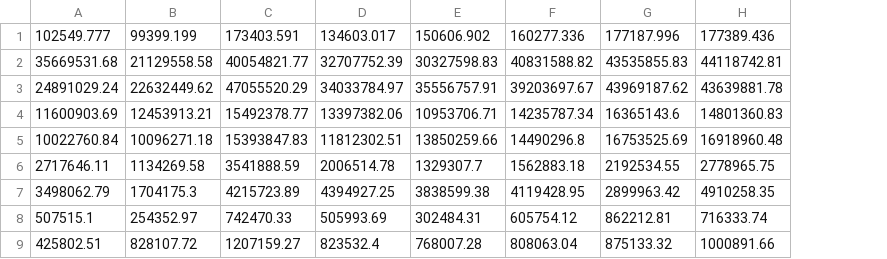
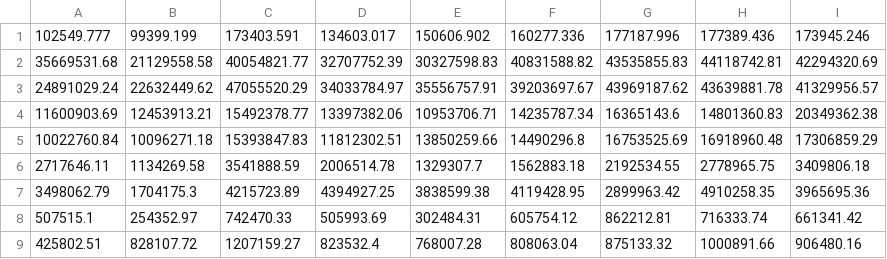
Before and after one commit to kenneth-mk-chu/CatPlot, a CSV file: Data_GD.csv, drawn as a sheet; only a part is shown; the diff names each change by its address in the sheet, - before the commit and + after, or states it on an @@ line.

```diff
--- a/Data_GD.csv
+++ b/Data_GD.csv
+column I, rows 1-9: 173945.246 | 42294320.69 | 41329956.57 | 20349362.38 | 17306859.29 | 3409806.18 | 3965695.36 | 661341.42 | 906480.16
```
Also changed, not shown: Data_CQ.csv, Data_DG.csv, 2 other files.
